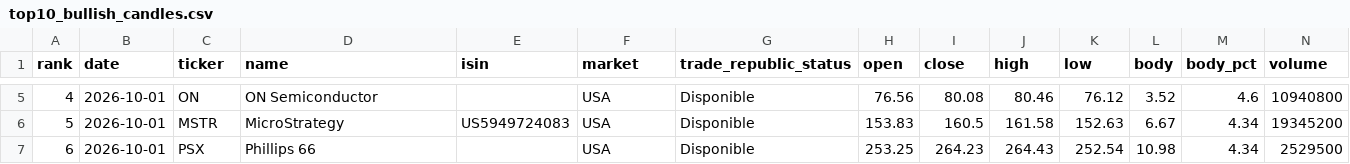
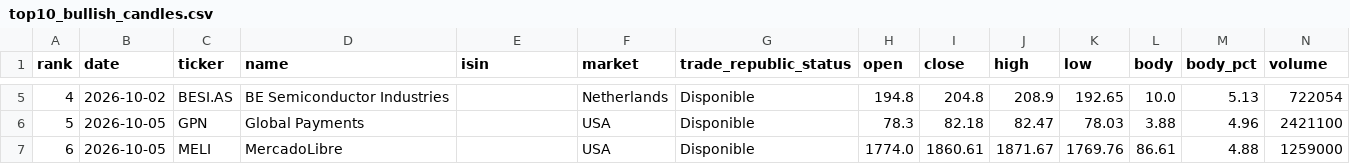
Before and after one commit to instialejandro-stack/stock-candle-scanner-actions, a CSV file: output/top10_bullish_candles.csv, drawn as a sheet; only a part is shown, gaps mark what is left out; the diff covers the shown part only.

```diff
--- a/output/top10_bullish_candles.csv
+++ b/output/top10_bullish_candles.csv
@@ -5,3 +5,3 @@ rank,date,ticker,name,isin,market,trade_republic_status,open,close,high,low,body
-4,2026-10-01,ON,ON Semiconductor,,USA,Disponible,76.56,80.08,80.46,76.12,3.52,4.6,10940800
-5,2026-10-01,MSTR,MicroStrategy,US5949724083,USA,Disponible,153.83,160.5,161.58,152.63,6.67,4.34,19345200
-6,2026-10-01,PSX,Phillips 66,,USA,Disponible,253.25,264.23,264.43,252.54,10.98,4.34,2529500
+4,2026-10-02,BESI.AS,BE Semiconductor Industries,,Netherlands,Disponible,194.8,204.8,208.9,192.65,10.0,5.13,722054
+5,2026-10-05,GPN,Global Payments,,USA,Disponible,78.3,82.18,82.47,78.03,3.88,4.96,2421100
+6,2026-10-05,MELI,MercadoLibre,,USA,Disponible,1774.0,1860.61,1871.67,1769.76,86.61,4.88,1259000
```
Also changed, not shown: 74 edited cells elsewhere in this file, output/history_intraday_candidates.csv, output/history_top10_bullish_candles.csv, 2 other files.
